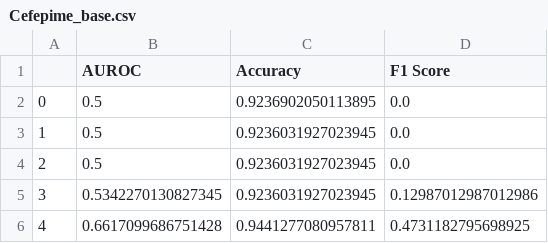
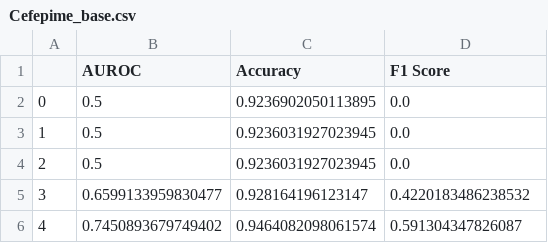
Before and after one commit to seibikobara/CS534FinalMSpathogens, a CSV file: results/1d_cnn/ecoli/Cefepime_base.csv, drawn as a sheet.

```diff
--- a/results/1d_cnn/ecoli/Cefepime_base.csv
+++ b/results/1d_cnn/ecoli/Cefepime_base.csv
@@ -4,3 +4,3 @@
 2,0.5,0.9236031927023945,0.0
-3,0.5342270130827345,0.9236031927023945,0.12987012987012986
-4,0.6617099686751428,0.9441277080957811,0.4731182795698925
+3,0.6599133959830477,0.928164196123147,0.4220183486238532
+4,0.7450893679749402,0.9464082098061574,0.591304347826087
```
Also changed, not shown: results/1d_cnn/ecoli/Cefepime_smote.csv, results/1d_cnn/ecoli/Ceftriaxone_base.csv, 29 other files.
